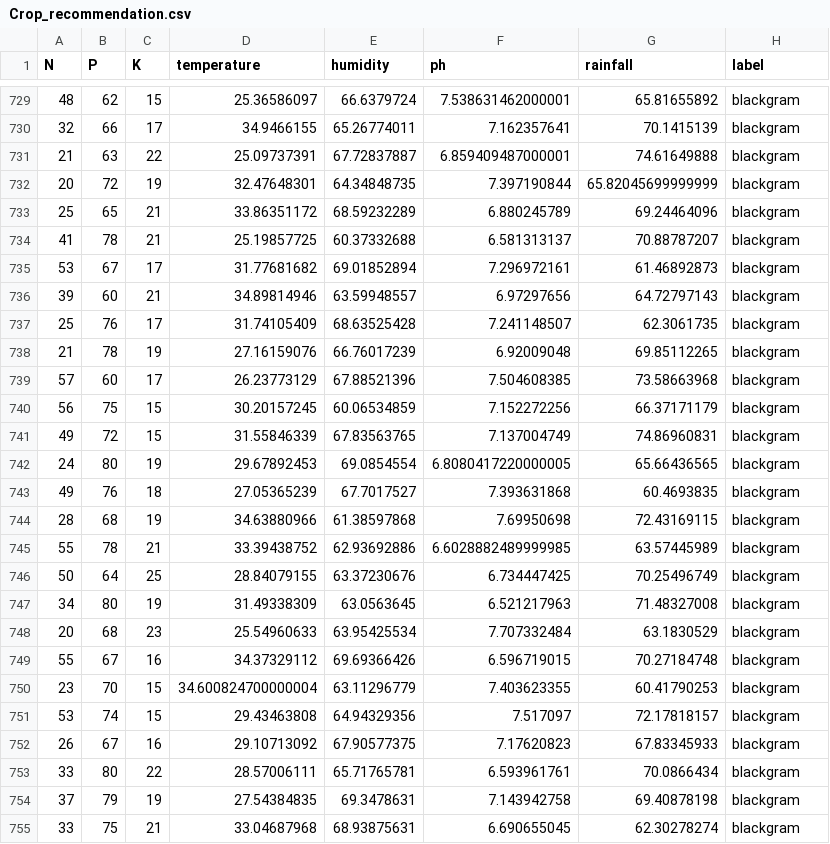
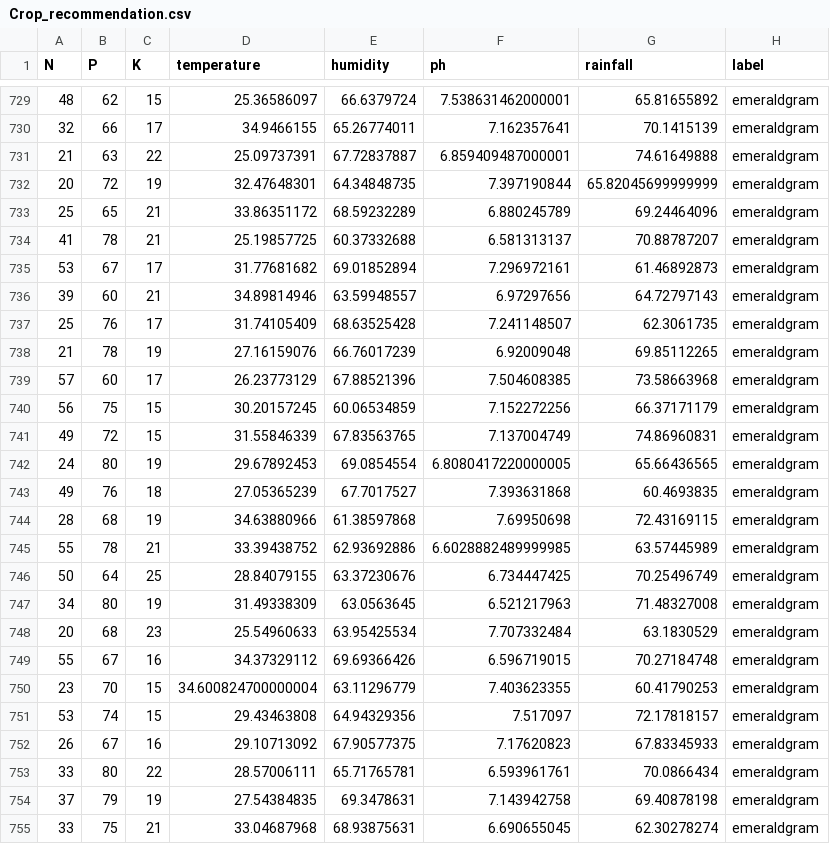
Before and after one commit to rudrika2425/Innovative_Incubators_AgroBooster, a CSV file: Backend/data/Crop_recommendation.csv, drawn as a sheet; only a part is shown, gaps mark what is left out; the diff covers the shown part only.

```diff
--- a/Backend/data/Crop_recommendation.csv
+++ b/Backend/data/Crop_recommendation.csv
@@ -729,27 +729,27 @@ N,P,K,temperature,humidity,ph,rainfall,label
-48,62,15,25.36586097,66.6379724,7.538631462000001,65.81655892,blackgram
-32,66,17,34.9466155,65.26774011,7.162357641,70.1415139,blackgram
-21,63,22,25.09737391,67.72837887,6.859409487000001,74.61649888,blackgram
-20,72,19,32.47648301,64.34848735,7.397190844,65.82045699999999,blackgram
-25,65,21,33.86351172,68.59232289,6.880245789,69.24464096,blackgram
-41,78,21,25.19857725,60.37332688,6.581313137,70.88787207,blackgram
-53,67,17,31.77681682,69.01852894,7.296972161,61.46892873,blackgram
-39,60,21,34.89814946,63.59948557,6.97297656,64.72797143,blackgram
-25,76,17,31.74105409,68.63525428,7.241148507,62.3061735,blackgram
-21,78,19,27.16159076,66.76017239,6.92009048,69.85112265,blackgram
-57,60,17,26.23773129,67.88521396,7.504608385,73.58663968,blackgram
-56,75,15,30.20157245,60.06534859,7.152272256,66.37171179,blackgram
-49,72,15,31.55846339,67.83563765,7.137004749,74.86960831,blackgram
-24,80,19,29.67892453,69.0854554,6.8080417220000005,65.66436565,blackgram
-49,76,18,27.05365239,67.7017527,7.393631868,60.4693835,blackgram
-28,68,19,34.63880966,61.38597868,7.69950698,72.43169115,blackgram
-55,78,21,33.39438752,62.93692886,6.6028882489999985,63.57445989,blackgram
-50,64,25,28.84079155,63.37230676,6.734447425,70.25496749,blackgram
-34,80,19,31.49338309,63.0563645,6.521217963,71.48327008,blackgram
-20,68,23,25.54960633,63.95425534,7.707332484,63.1830529,blackgram
-55,67,16,34.37329112,69.69366426,6.596719015,70.27184748,blackgram
-23,70,15,34.600824700000004,63.11296779,7.403623355,60.41790253,blackgram
-53,74,15,29.43463808,64.94329356,7.517097,72.17818157,blackgram
-26,67,16,29.10713092,67.90577375,7.17620823,67.83345933,blackgram
-33,80,22,28.57006111,65.71765781,6.593961761,70.0866434,blackgram
-37,79,19,27.54384835,69.3478631,7.143942758,69.40878198,blackgram
-33,75,21,33.04687968,68.93875631,6.690655045,62.30278274,blackgram
+48,62,15,25.36586097,66.6379724,7.538631462000001,65.81655892,emeraldgram
+32,66,17,34.9466155,65.26774011,7.162357641,70.1415139,emeraldgram
+21,63,22,25.09737391,67.72837887,6.859409487000001,74.61649888,emeraldgram
+20,72,19,32.47648301,64.34848735,7.397190844,65.82045699999999,emeraldgram
+25,65,21,33.86351172,68.59232289,6.880245789,69.24464096,emeraldgram
+41,78,21,25.19857725,60.37332688,6.581313137,70.88787207,emeraldgram
+53,67,17,31.77681682,69.01852894,7.296972161,61.46892873,emeraldgram
+39,60,21,34.89814946,63.59948557,6.97297656,64.72797143,emeraldgram
+25,76,17,31.74105409,68.63525428,7.241148507,62.3061735,emeraldgram
+21,78,19,27.16159076,66.76017239,6.92009048,69.85112265,emeraldgram
+57,60,17,26.23773129,67.88521396,7.504608385,73.58663968,emeraldgram
+56,75,15,30.20157245,60.06534859,7.152272256,66.37171179,emeraldgram
+49,72,15,31.55846339,67.83563765,7.137004749,74.86960831,emeraldgram
+24,80,19,29.67892453,69.0854554,6.8080417220000005,65.66436565,emeraldgram
+49,76,18,27.05365239,67.7017527,7.393631868,60.4693835,emeraldgram
+28,68,19,34.63880966,61.38597868,7.69950698,72.43169115,emeraldgram
+55,78,21,33.39438752,62.93692886,6.6028882489999985,63.57445989,emeraldgram
+50,64,25,28.84079155,63.37230676,6.734447425,70.25496749,emeraldgram
+34,80,19,31.49338309,63.0563645,6.521217963,71.48327008,emeraldgram
+20,68,23,25.54960633,63.95425534,7.707332484,63.1830529,emeraldgram
+55,67,16,34.37329112,69.69366426,6.596719015,70.27184748,emeraldgram
+23,70,15,34.600824700000004,63.11296779,7.403623355,60.41790253,emeraldgram
+53,74,15,29.43463808,64.94329356,7.517097,72.17818157,emeraldgram
+26,67,16,29.10713092,67.90577375,7.17620823,67.83345933,emeraldgram
+33,80,22,28.57006111,65.71765781,6.593961761,70.0866434,emeraldgram
+37,79,19,27.54384835,69.3478631,7.143942758,69.40878198,emeraldgram
+33,75,21,33.04687968,68.93875631,6.690655045,62.30278274,emeraldgram
```
Also changed, not shown: 73 edited cells elsewhere in this file, 13 other files.
